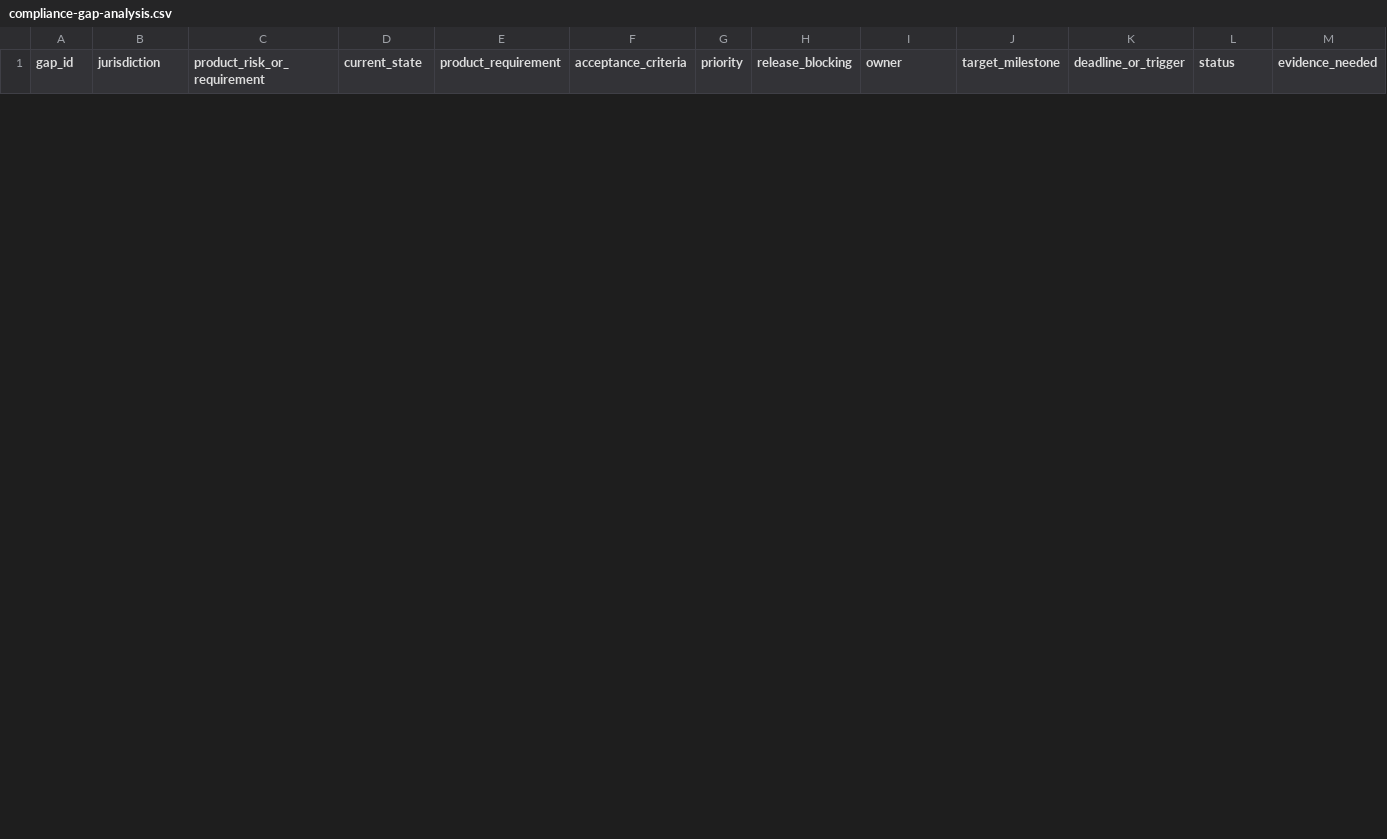
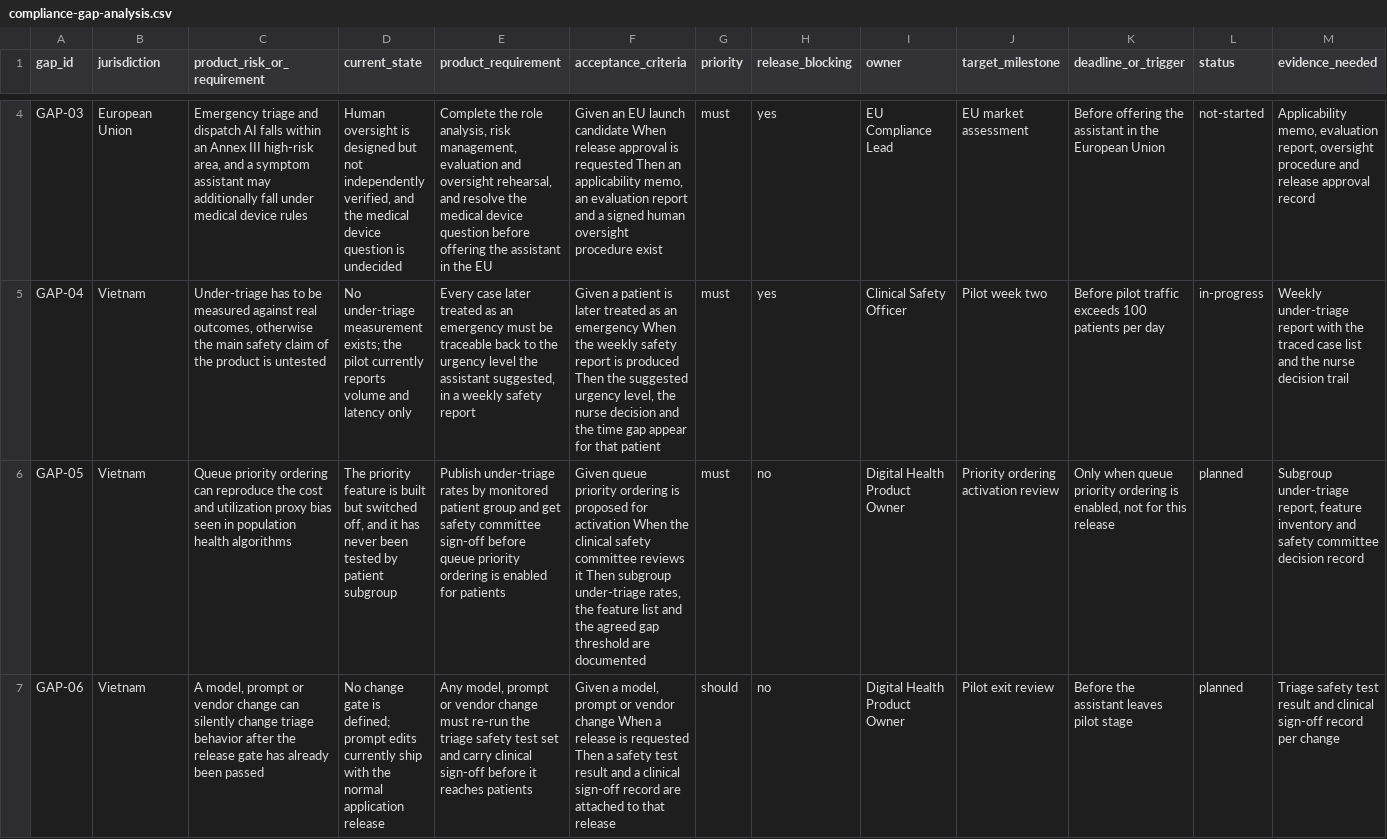
Before and after one commit to tuanhugnVI/Day22-Responsible-AI-Production-Lab, a CSV file: submissions/2A202602008/compliance-gap-analysis.csv, drawn as a sheet; only a part is shown, gaps mark what is left out; rows hold the shown columns only; the diff covers the shown part only; the diff names each change by its address in the sheet, - before the commit and + after, or states it on an @@ line.

```diff
--- a/submissions/2A202602008/compliance-gap-analysis.csv
+++ b/submissions/2A202602008/compliance-gap-analysis.csv
+row 4: GAP-03 | European Union | Emergency triage and dispatch AI falls within an Annex III high-risk area, and a symptom assistant may additionally fall under medical device rules | Human oversight is designed but not independently verified, and the medical device question is undecided | Complete the role analysis, risk management, evaluation and oversight rehearsal, and resolve the medical device question before offering the assistant in the EU | Given an EU launch candidate When release approval is requested Then an applicability memo, an evaluation report and a signed human oversight procedure exist | must | yes | EU Compliance Lead | EU market assessment | Before offering the assistant in the European Union | not-started | Applicability memo, evaluation report, oversight procedure and release approval record
+row 5: GAP-04 | Vietnam | Under-triage has to be measured against real outcomes, otherwise the main safety claim of the product is untested | No under-triage measurement exists; the pilot currently reports volume and latency only | Every case later treated as an emergency must be traceable back to the urgency level the assistant suggested, in a weekly safety report | Given a patient is later treated as an emergency When the weekly safety report is produced Then the suggested urgency level, the nurse decision and the time gap appear for that patient | must | yes | Clinical Safety Officer | Pilot week two | Before pilot traffic exceeds 100 patients per day | in-progress | Weekly under-triage report with the traced case list and the nurse decision trail
+row 6: GAP-05 | Vietnam | Queue priority ordering can reproduce the cost and utilization proxy bias seen in population health algorithms | The priority feature is built but switched off, and it has never been tested by patient subgroup | Publish under-triage rates by monitored patient group and get safety committee sign-off before queue priority ordering is enabled for patients | Given queue priority ordering is proposed for activation When the clinical safety committee reviews it Then subgroup under-triage rates, the feature list and the agreed gap threshold are documented | must | no | Digital Health Product Owner | Priority ordering activation review | Only when queue priority ordering is enabled, not for this release | planned | Subgroup under-triage report, feature inventory and safety committee decision record
+row 7: GAP-06 | Vietnam | A model, prompt or vendor change can silently change triage behavior after the release gate has already been passed | No change gate is defined; prompt edits currently ship with the normal application release | Any model, prompt or vendor change must re-run the triage safety test set and carry clinical sign-off before it reaches patients | Given a model, prompt or vendor change When a release is requested Then a safety test result and a clinical sign-off record are attached to that release | should | no | Digital Health Product Owner | Pilot exit review | Before the assistant leaves pilot stage | planned | Triage safety test result and clinical sign-off record per change
```
Also changed, not shown: 2 added rows and 1 removed row elsewhere in this file, submissions/2A202602008/case-studies.csv, submissions/2A202602008/group-synthesis.csv, 3 other files.
